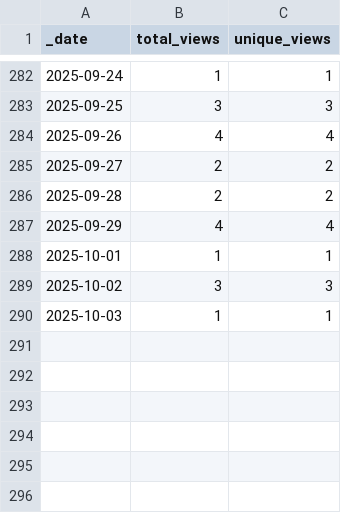
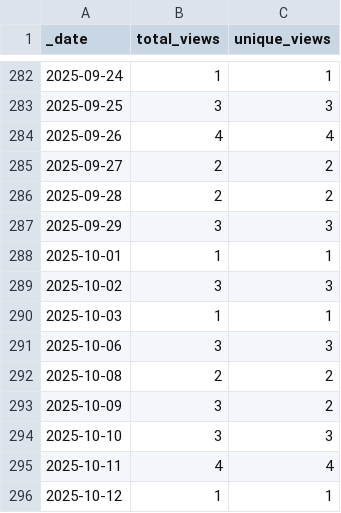
Before and after one commit to AlexRogalskiy/javascript-patterns, a CSV file: traffic/views.csv, drawn as a sheet; only a part is shown, gaps mark what is left out.

```diff
--- a/traffic/views.csv
+++ b/traffic/views.csv
@@ -286,3 +286,3 @@ _date,total_views,unique_views
 2025-09-28,2,2
-2025-09-29,4,4
+2025-09-29,3,3
 2025-10-01,1,1
@@ -290 +290,7 @@ _date,total_views,unique_views
 2025-10-03,1,1
+2025-10-06,3,3
+2025-10-08,2,2
+2025-10-09,3,2
+2025-10-10,3,3
+2025-10-11,4,4
+2025-10-12,1,1
```
Also changed, not shown: traffic/clones.csv, 1 other file.
